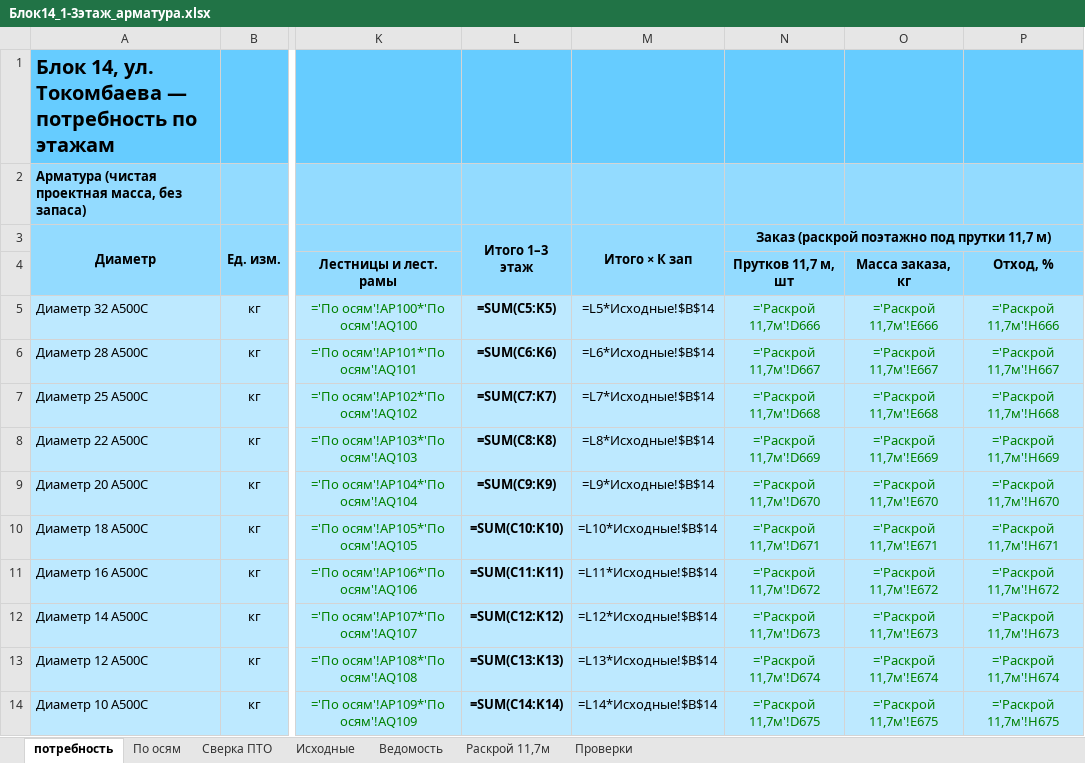
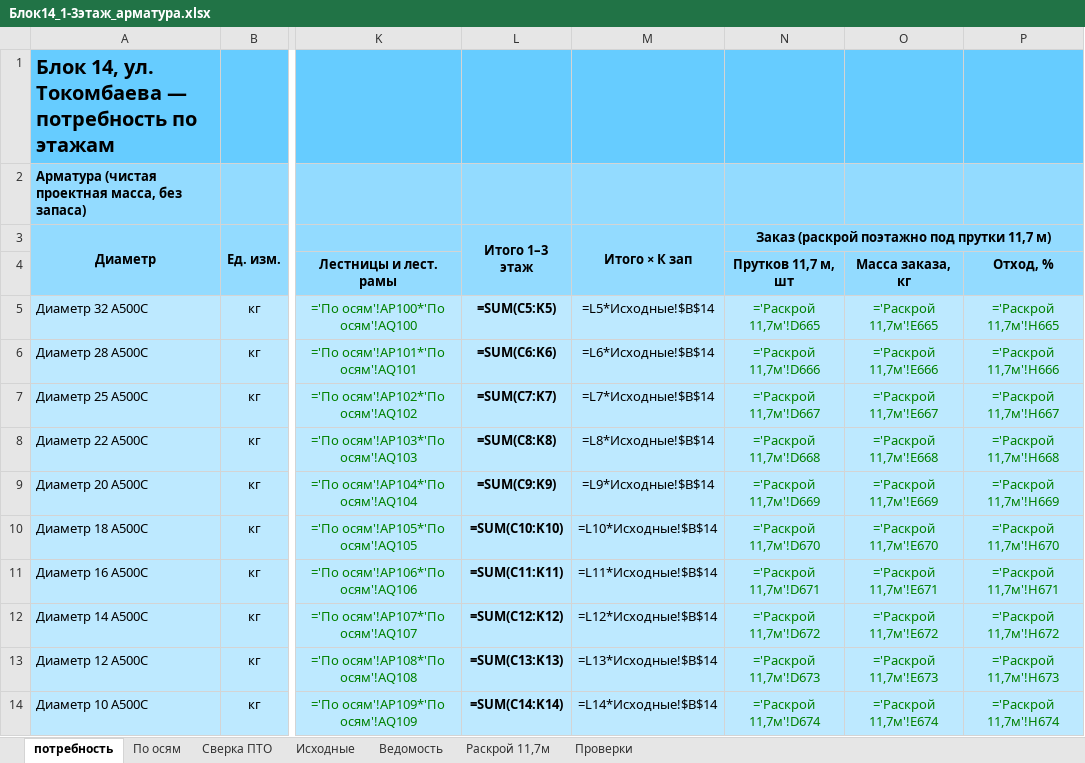
Before and after one commit to maguwaira/PTO, an Excel workbook: Блок14_1-3этаж_арматура.xlsx, sheet потребность, drawn as a sheet; only a part is shown, gaps mark what is left out; values as stored, in another font and other column widths than the file's, no borders; formulas without a stored value are shown as written; the diff covers the shown part only; the diff names each change by its address in the sheet, - before the commit and + after, or states it on an @@ line.

```diff
--- a/Блок14_1-3этаж_арматура.xlsx (sheet потребность)
+++ b/Блок14_1-3этаж_арматура.xlsx (sheet потребность)
-N5: ='Раскрой 11,7м'!D666
+N5: ='Раскрой 11,7м'!D665
-O5: ='Раскрой 11,7м'!E666
+O5: ='Раскрой 11,7м'!E665
-P5: ='Раскрой 11,7м'!H666
+P5: ='Раскрой 11,7м'!H665
-N6: ='Раскрой 11,7м'!D667
+N6: ='Раскрой 11,7м'!D666
-O6: ='Раскрой 11,7м'!E667
+O6: ='Раскрой 11,7м'!E666
-P6: ='Раскрой 11,7м'!H667
+P6: ='Раскрой 11,7м'!H666
-N7: ='Раскрой 11,7м'!D668
+N7: ='Раскрой 11,7м'!D667
-O7: ='Раскрой 11,7м'!E668
+O7: ='Раскрой 11,7м'!E667
-P7: ='Раскрой 11,7м'!H668
+P7: ='Раскрой 11,7м'!H667
-N8: ='Раскрой 11,7м'!D669
+N8: ='Раскрой 11,7м'!D668
-O8: ='Раскрой 11,7м'!E669
+O8: ='Раскрой 11,7м'!E668
-P8: ='Раскрой 11,7м'!H669
+P8: ='Раскрой 11,7м'!H668
-N9: ='Раскрой 11,7м'!D670
+N9: ='Раскрой 11,7м'!D669
-O9: ='Раскрой 11,7м'!E670
+O9: ='Раскрой 11,7м'!E669
-P9: ='Раскрой 11,7м'!H670
+P9: ='Раскрой 11,7м'!H669
-N10: ='Раскрой 11,7м'!D671
+N10: ='Раскрой 11,7м'!D670
-O10: ='Раскрой 11,7м'!E671
+O10: ='Раскрой 11,7м'!E670
-P10: ='Раскрой 11,7м'!H671
+P10: ='Раскрой 11,7м'!H670
-N11: ='Раскрой 11,7м'!D672
+N11: ='Раскрой 11,7м'!D671
-O11: ='Раскрой 11,7м'!E672
+O11: ='Раскрой 11,7м'!E671
-P11: ='Раскрой 11,7м'!H672
+P11: ='Раскрой 11,7м'!H671
-N12: ='Раскрой 11,7м'!D673
+N12: ='Раскрой 11,7м'!D672
-O12: ='Раскрой 11,7м'!E673
+O12: ='Раскрой 11,7м'!E672
-P12: ='Раскрой 11,7м'!H673
+P12: ='Раскрой 11,7м'!H672
-N13: ='Раскрой 11,7м'!D674
+N13: ='Раскрой 11,7м'!D673
-O13: ='Раскрой 11,7м'!E674
+O13: ='Раскрой 11,7м'!E673
-P13: ='Раскрой 11,7м'!H674
+P13: ='Раскрой 11,7м'!H673
-N14: ='Раскрой 11,7м'!D675
+N14: ='Раскрой 11,7м'!D674
-O14: ='Раскрой 11,7м'!E675
+O14: ='Раскрой 11,7м'!E674
-P14: ='Раскрой 11,7м'!H675
+P14: ='Раскрой 11,7м'!H674
```
Also changed, not shown: 23 edited cells elsewhere in this sheet, sheet Раскрой 11,7м, sheet Ведомость, sheet По осям, sheet Сверка ПТО, sheet Проверки, sheet Исходные.
